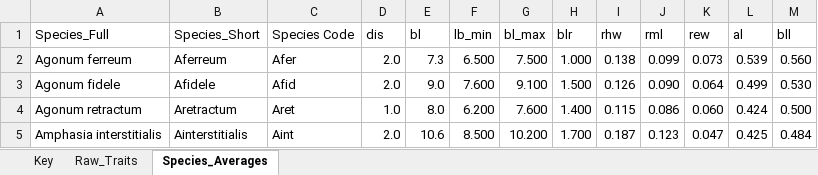
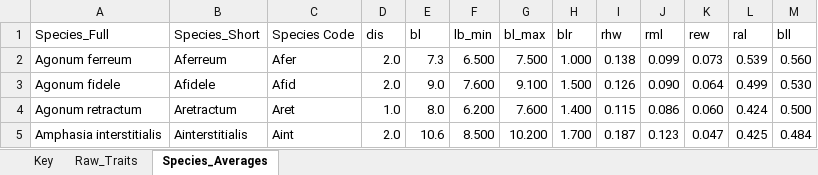
Before and after one commit to kiperry/IDH_Ground_Beetles, an Excel workbook: Raw Data/PNR_Carabidae_Traits_Interspecific.xlsx, sheet Species_Averages, drawn as a sheet; only a part is shown; values as stored, in another font and other column widths than the file's, no borders; the diff names each change by its address in the sheet, - before the commit and + after, or states it on an @@ line.

```diff
--- a/Raw Data/PNR_Carabidae_Traits_Interspecific.xlsx (sheet Species_Averages)
+++ b/Raw Data/PNR_Carabidae_Traits_Interspecific.xlsx (sheet Species_Averages)
-L1: al
+L1: ral
```
Also changed, not shown: 13 other files.
